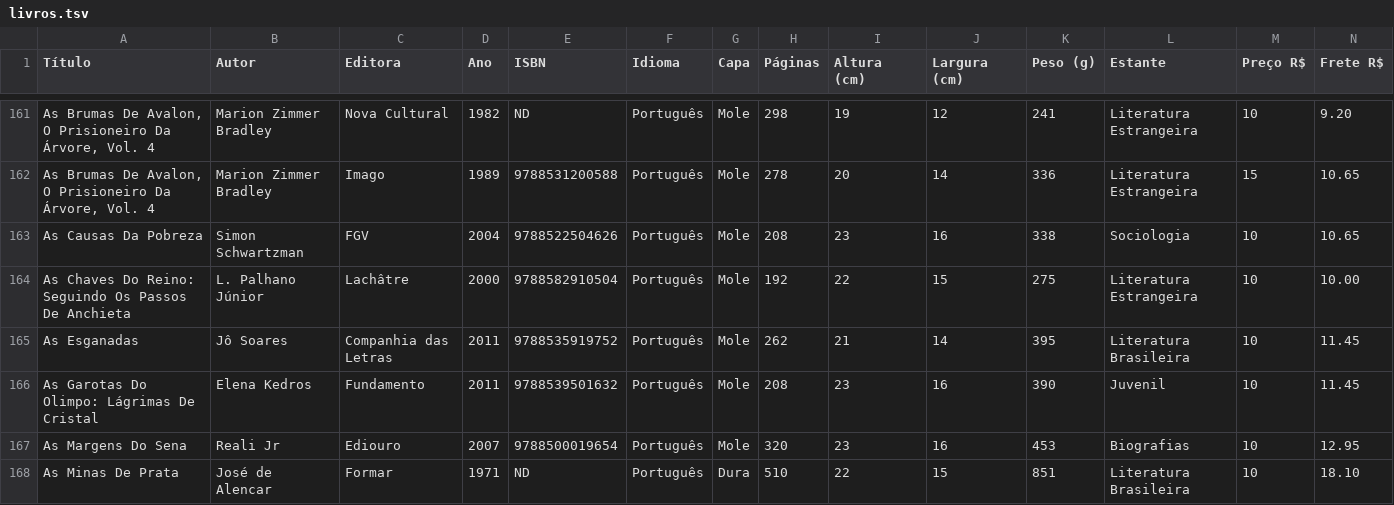
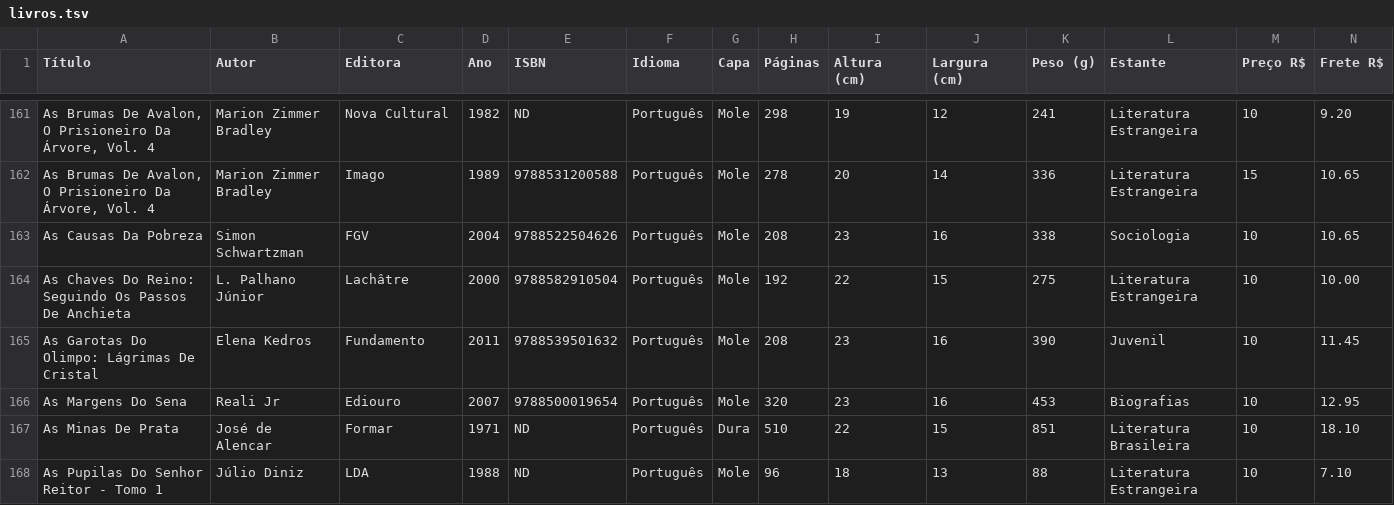
Before and after one commit to andguerreiro/sebomenostelas, a TSV file: acervo/livros.tsv, drawn as a sheet; only a part is shown, gaps mark what is left out; the shorter side is filled out with more unchanged rows; rows hold the shown columns only; the diff names each change by its address in the sheet, - before the commit and + after, or states it on an @@ line.

Commit message:
Add files via upload

```diff
--- a/acervo/livros.tsv
+++ b/acervo/livros.tsv
-row 165: As Esganadas | Jô Soares | Companhia das Letras | 2011 | 9788535919752 | Português | Mole | 262 | 21 | 14 | 395 | Literatura Brasileira | 10 | 11.45
```
